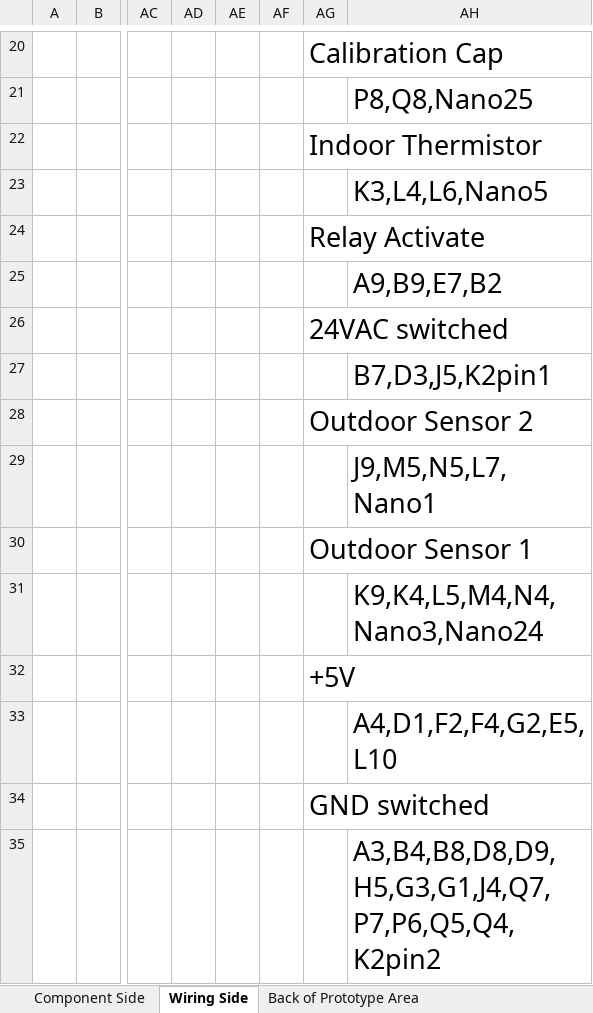
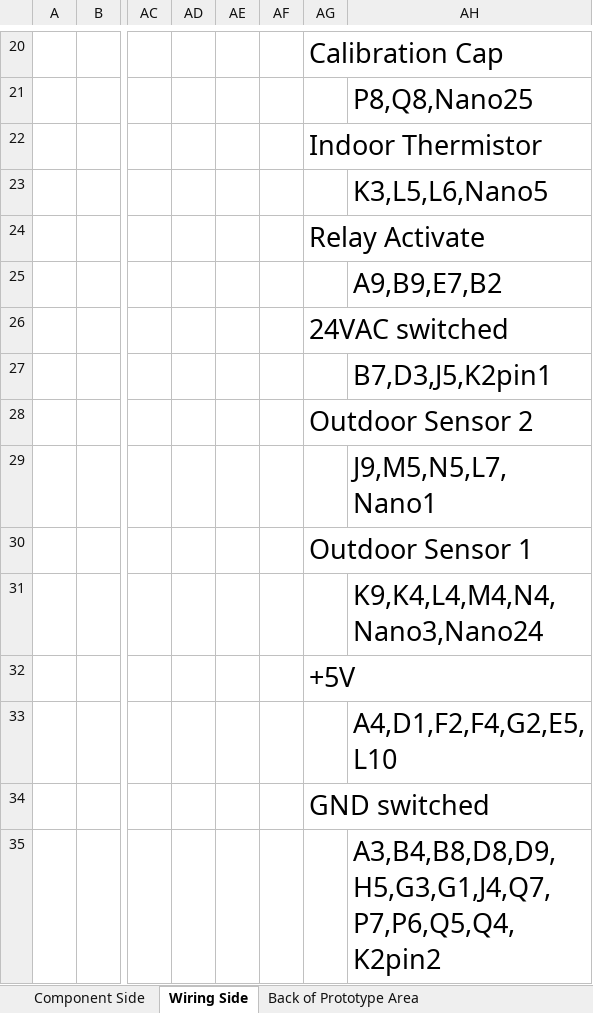
Before and after one commit to tedtoal/SmartVent_Thermostat, an Excel workbook: documents/SmartVentPrototypeArea.xlsx, sheet Wiring Side, drawn as a sheet; only a part is shown, gaps mark what is left out; values as stored, in another font and other column widths than the file's, no borders; the diff names each change by its address in the sheet, - before the commit and + after, or states it on an @@ line.

```diff
--- a/documents/SmartVentPrototypeArea.xlsx (sheet Wiring Side)
+++ b/documents/SmartVentPrototypeArea.xlsx (sheet Wiring Side)
-AH23: K3,L4,L6,Nano5
+AH23: K3,L5,L6,Nano5
-AH31: K9,K4,L5,M4,N4,Nano3,Nano24
+AH31: K9,K4,L4,M4,N4,Nano3,Nano24
```
Also changed, not shown: 12 other files.
